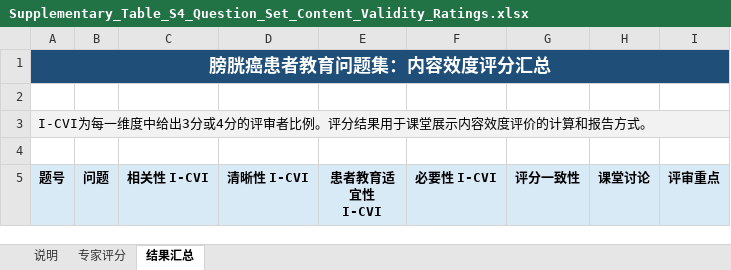
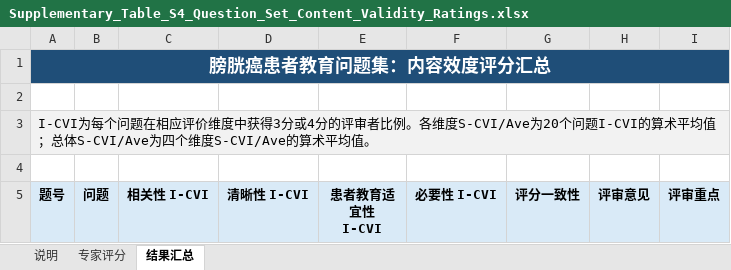
Before and after one commit to zhanfbiting/Evaluation-of-LLM-for-bladder-cancer-education, an Excel workbook: Supplementary_Table_S4_Question_Set_Content_Validity_Ratings.xlsx, sheet 结果汇总, drawn as a sheet; only a part is shown; values as stored, in another font and other column widths than the file's, no borders; the diff names each change by its address in the sheet, - before the commit and + after, or states it on an @@ line.

```diff
--- a/Supplementary_Table_S4_Question_Set_Content_Validity_Ratings.xlsx (sheet 结果汇总)
+++ b/Supplementary_Table_S4_Question_Set_Content_Validity_Ratings.xlsx (sheet 结果汇总)
-A3 (题号): I-CVI为每一维度中给出3分或4分的评审者比例。评分结果用于课堂展示内容效度评价的计算和报告方式。
+A3 (题号): I-CVI为每个问题在相应评价维度中获得3分或4分的评审者比例。各维度S-CVI/Ave为20个问题I-CVI的算术平均值；总体S-CVI/Ave为四个维度S-CVI/Ave的算术平均值。
-B3:I3 fill: #F2F2F2
+B3:I3 fill: none
-H5: 课堂讨论
+H5: 评审意见
```
Also changed, not shown: sheet 专家评分, Supplementary_Data_S2_Guideline_Concordance.xlsx, 3 other files.
